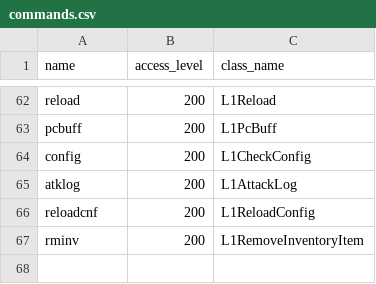
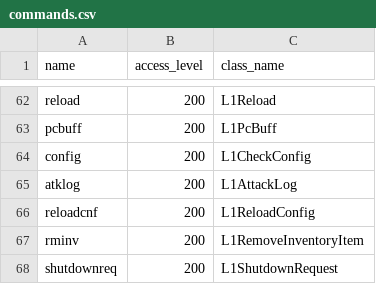
Before and after one commit to Kenji1/L1J-JP, a CSV file: db/csv/ko/commands.csv, drawn as a sheet; only a part is shown, gaps mark what is left out; the diff names each change by its address in the sheet, - before the commit and + after, or states it on an @@ line.

```diff
--- a/db/csv/ko/commands.csv
+++ b/db/csv/ko/commands.csv
+row 68: shutdownreq | 200 | L1ShutdownRequest
```
Also changed, not shown: db/csv/ja/commands.csv, db/csv/tw/commands.csv, 15 other files.
